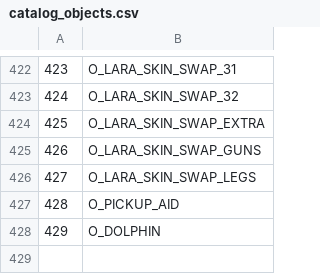
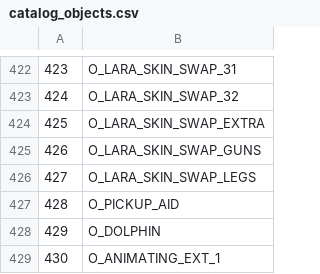
Before and after one commit to LostArtefacts/TRX, a CSV file: data/trx/ship/games/tr3/catalog_objects.csv, drawn as a sheet; only a part is shown, gaps mark what is left out; the diff names each change by its address in the sheet, - before the commit and + after, or states it on an @@ line.

Commit message:
data: fix Sleeping with the Fishes diver bounds

```diff
--- a/data/trx/ship/games/tr3/catalog_objects.csv
+++ b/data/trx/ship/games/tr3/catalog_objects.csv
+row 429: 430 | O_ANIMATING_EXT_1
```
Also changed, not shown: 6 other files.
